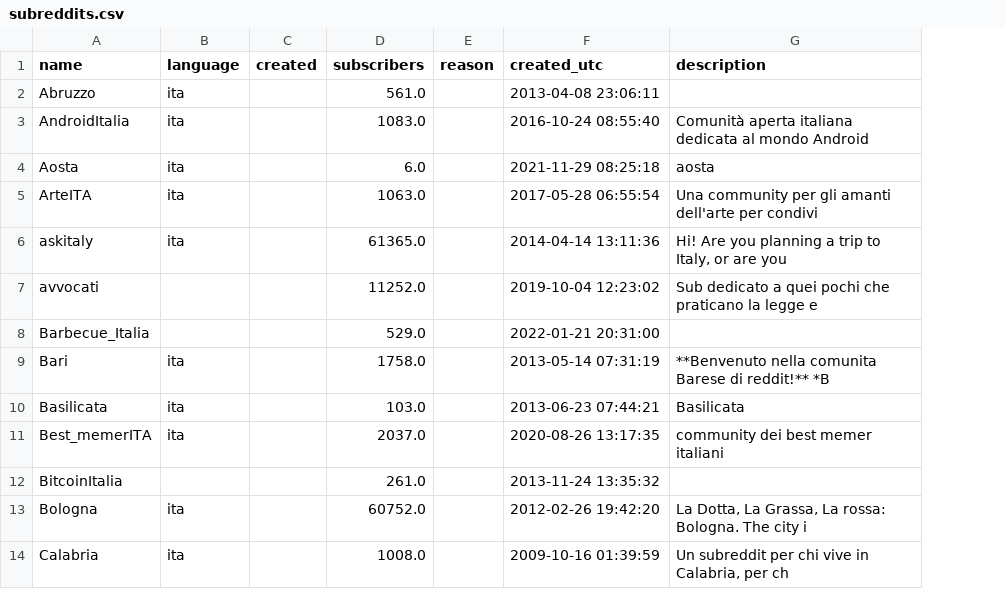
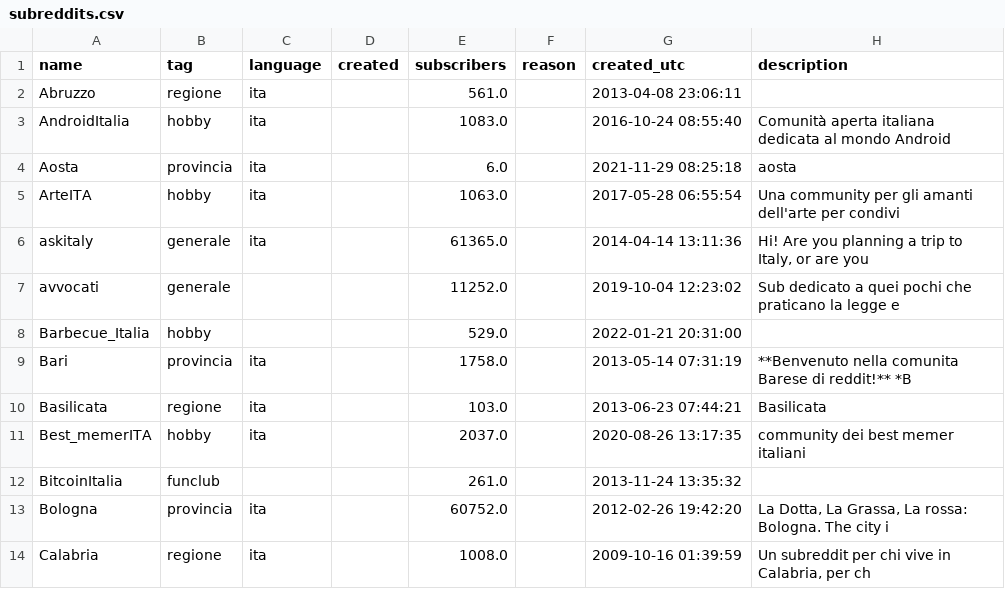
Before and after one commit to danieleongari/awesome-italian-reddit, a CSV file: subreddits.csv, drawn as a sheet; only a part is shown; the diff names each change by its address in the sheet, - before the commit and + after, or states it on an @@ line.

Commit message:
add manually tags to csv

```diff
--- a/subreddits.csv
+++ b/subreddits.csv
+column B (tag), rows 2-14: regione | hobby | provincia | hobby | generale | generale | hobby | provincia | regione | hobby | funclub | provincia | regione
```
